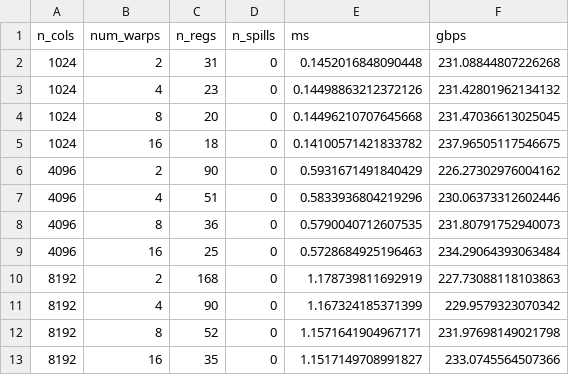
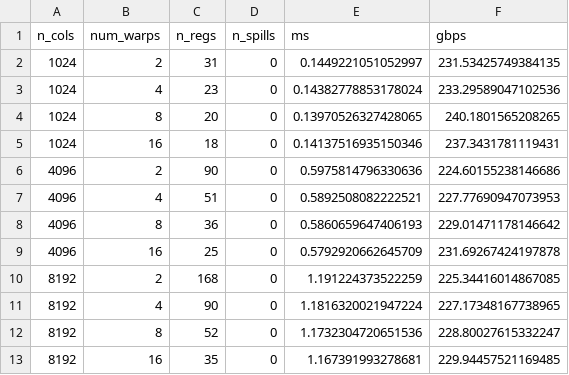
Before and after one commit to Mubaris2/triton-ptx-analysis, a CSV file: results/softmax_warp_tuning.csv, drawn as a sheet.

```diff
--- a/results/softmax_warp_tuning.csv
+++ b/results/softmax_warp_tuning.csv
@@ -1,13 +1,13 @@
 n_cols,num_warps,n_regs,n_spills,ms,gbps
-1024,2,31,0,0.1452016848090448,231.08844807226268
-1024,4,23,0,0.14498863212372126,231.42801962134132
-1024,8,20,0,0.14496210707645668,231.47036613025045
-1024,16,18,0,0.14100571421833782,237.96505117546675
-4096,2,90,0,0.5931671491840429,226.27302976004162
-4096,4,51,0,0.5833936804219296,230.06373312602446
-4096,8,36,0,0.5790040712607535,231.80791752940073
-4096,16,25,0,0.5728684925196463,234.29064393063484
-8192,2,168,0,1.178739811692919,227.73088118103863
-8192,4,90,0,1.167324185371399,229.9579323070342
-8192,8,52,0,1.1571641904967171,231.97698149021798
-8192,16,35,0,1.1517149708991827,233.0745564507366
+1024,2,31,0,0.1449221051052997,231.53425749384135
+1024,4,23,0,0.14382778853178024,233.29589047102536
+1024,8,20,0,0.13970526327428065,240.1801565208265
+1024,16,18,0,0.14137516935150346,237.3431781119431
+4096,2,90,0,0.5975814796330636,224.60155238146686
+4096,4,51,0,0.5892508082222521,227.77690947073953
+4096,8,36,0,0.5860659647406193,229.01471178146642
+4096,16,25,0,0.5792920662645709,231.69267424197878
+8192,2,168,0,1.191224373522259,225.34416014867085
+8192,4,90,0,1.1816320021947224,227.17348167738965
+8192,8,52,0,1.1732304720651536,228.80027615332247
+8192,16,35,0,1.167391993278681,229.94457521169485
```
Also changed, not shown: 7 other files.
